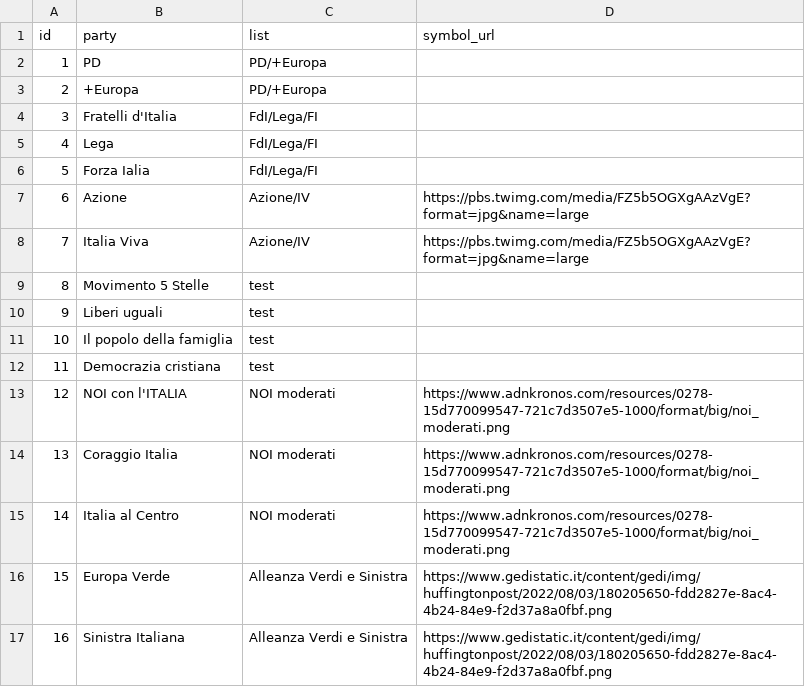
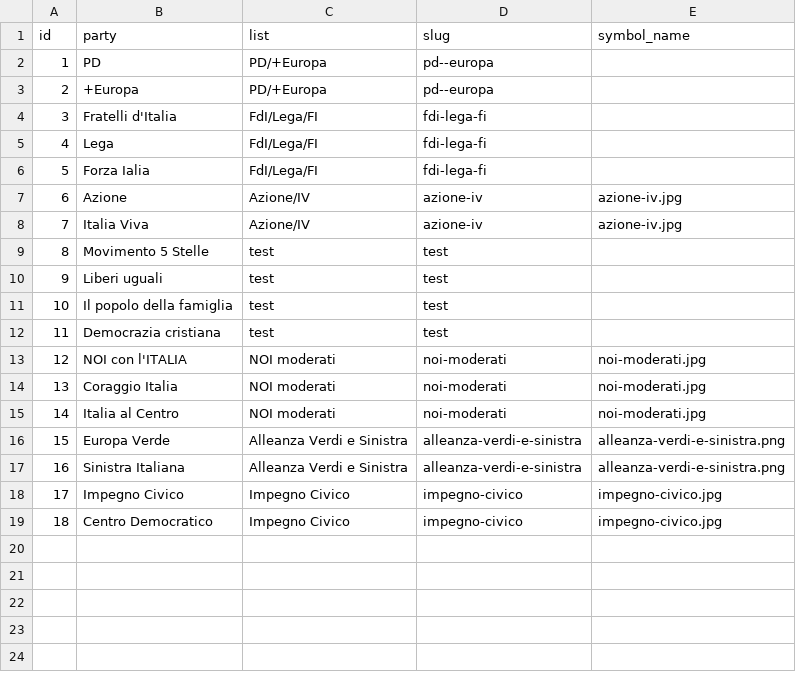
Before and after one commit to indecis-it/indecis.it, a CSV file: data/parties.csv, drawn as a sheet; removed rows and columns are numbered as before the commit, all else as after; the diff names each change by its address in the sheet, - before the commit and + after, or states it on an @@ line.

```diff
--- a/data/parties.csv
+++ b/data/parties.csv
-column D (symbol_url), rows 7-17: https://pbs.twimg.com/media/FZ5b5OGXgAAzVgE?format=jpg&name=large | https://pbs.twimg.com/media/FZ5b5OGXgAAzVgE?format=jpg&name=large |  |  |  |  | https://www.adnkronos.com/resources/0278-15d770099547-721c7d3507e5-1000/format/big/noi_moderati.png | https://www.adnkronos.com/resources/0278-15d770099547-721c7d3507e5-1000/format/big/noi_moderati.png | https://www.adnkronos.com/resources/0278-15d770099547-721c7d3507e5-1000/format/big/noi_moderati.png | https://www.gedistatic.it/content/gedi/img/huffingtonpost/2022/08/03/180205650-fdd2827e-8ac4-4b24-84e9-f2d37a8a0fbf.png | https://www.gedistatic.it/content/gedi/img/huffingtonpost/2022/08/03/180205650-fdd2827e-8ac4-4b24-84e9-f2d37a8a0fbf.png
+column D (slug), rows 2-17: pd--europa | pd--europa | fdi-lega-fi | fdi-lega-fi | fdi-lega-fi | azione-iv | azione-iv | test | test | test | test | noi-moderati | noi-moderati | noi-moderati | alleanza-verdi-e-sinistra | alleanza-verdi-e-sinistra
+column E (symbol_name), rows 7-17: azione-iv.jpg | azione-iv.jpg |  |  |  |  | noi-moderati.jpg | noi-moderati.jpg | noi-moderati.jpg | alleanza-verdi-e-sinistra.png | alleanza-verdi-e-sinistra.png
+row 18: 17 | Impegno Civico | Impegno Civico | impegno-civico | impegno-civico.jpg
+row 19: 18 | Centro Democratico | Impegno Civico | impegno-civico | impegno-civico.jpg
```
Also changed, not shown: data/contents.csv, 3 other files.
